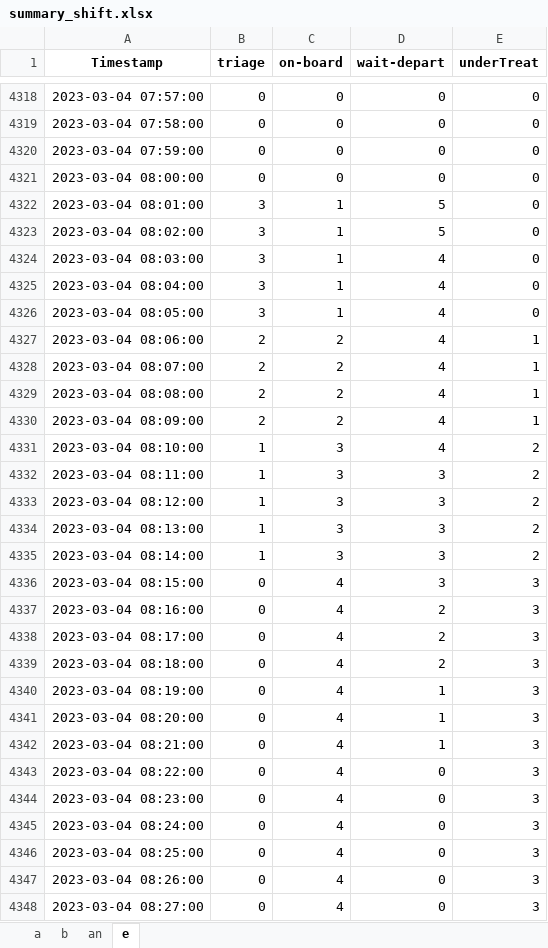
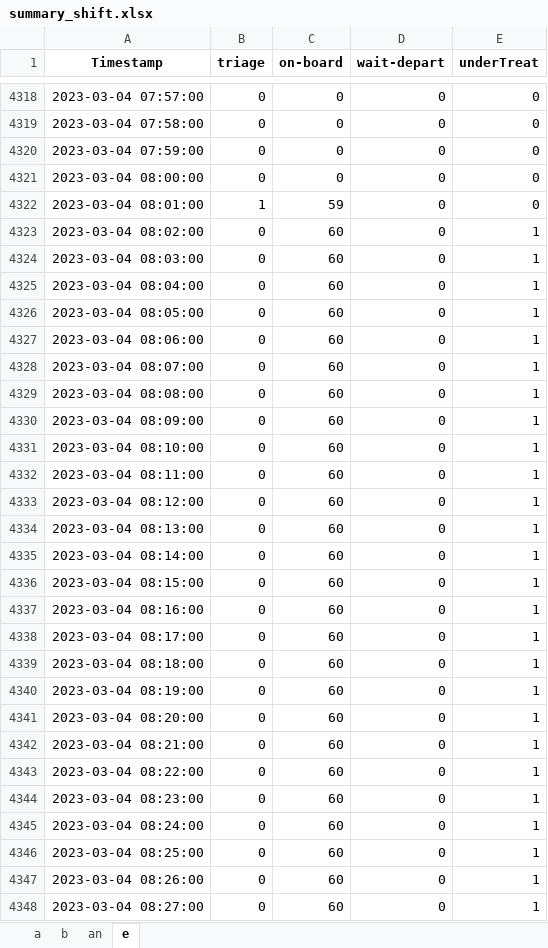
Before and after one commit to wicebing/SimulationER, an Excel workbook: results/summary_shift.xlsx, sheet e, drawn as a sheet; only a part is shown, gaps mark what is left out; values as stored, in another font and other column widths than the file's, no borders; the diff covers the shown part only; the diff names each change by its address in the sheet, - before the commit and + after, or states it on an @@ line.

```diff
--- a/results/summary_shift.xlsx (sheet e)
+++ b/results/summary_shift.xlsx (sheet e)
-B4322 (triage): 3
+B4322 (triage): 1
-C4322 (on-board): 1
+C4322 (on-board): 59
-D4322:D4323 (wait-depart): 5
+D4322:D4323 (wait-depart): 0
-B4323:B4326 (triage): 3
+B4323:B4326 (triage): 0
-C4323:C4326 (on-board): 1
+C4323:C4326 (on-board): 60
-E4323:E4326 (underTreat): 0
+E4323:E4326 (underTreat): 1
-D4324:D4331 (wait-depart): 4
+D4324:D4331 (wait-depart): 0
-B4327:B4330 (triage): 2
+B4327:B4330 (triage): 0
-C4327:C4330 (on-board): 2
+C4327:C4330 (on-board): 60
-B4331:B4335 (triage): 1
+B4331:B4335 (triage): 0
-C4331:C4335 (on-board): 3
+C4331:C4335 (on-board): 60
-E4331:E4335 (underTreat): 2
+E4331:E4335 (underTreat): 1
-D4332:D4336 (wait-depart): 3
+D4332:D4336 (wait-depart): 0
-C4336:C4348 (on-board): 4
+C4336:C4348 (on-board): 60
-E4336:E4348 (underTreat): 3
+E4336:E4348 (underTreat): 1
-D4337:D4339 (wait-depart): 2
+D4337:D4339 (wait-depart): 0
-D4340:D4342 (wait-depart): 1
+D4340:D4342 (wait-depart): 0
```
Also changed, not shown: 1459 edited cells elsewhere in this sheet, sheet an, sheet b, sheet a, results/physician_records.xlsx, results/result.xlsx, 7 other files.
